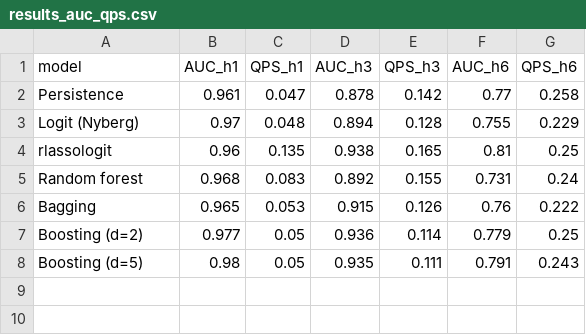
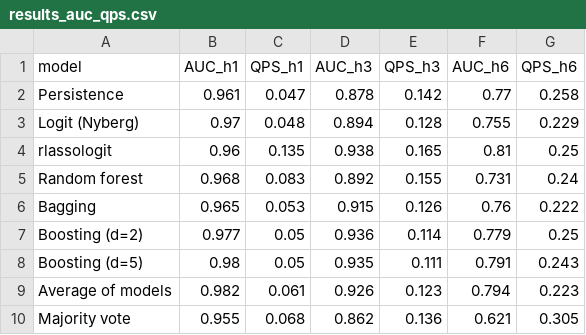
Before and after one commit to shaogjintan/bull-bear-prediction, a CSV file: tables/results_auc_qps.csv, drawn as a sheet.

```diff
--- a/tables/results_auc_qps.csv
+++ b/tables/results_auc_qps.csv
@@ -8 +8,3 @@
 "Boosting (d=5)",0.98,0.05,0.935,0.111,0.791,0.243
+"Average of models",0.982,0.061,0.926,0.123,0.794,0.223
+"Majority vote",0.955,0.068,0.862,0.136,0.621,0.305
```
Also changed, not shown: results/dm_tests_w300.csv, results/summary_w300.csv, 21 other files.
